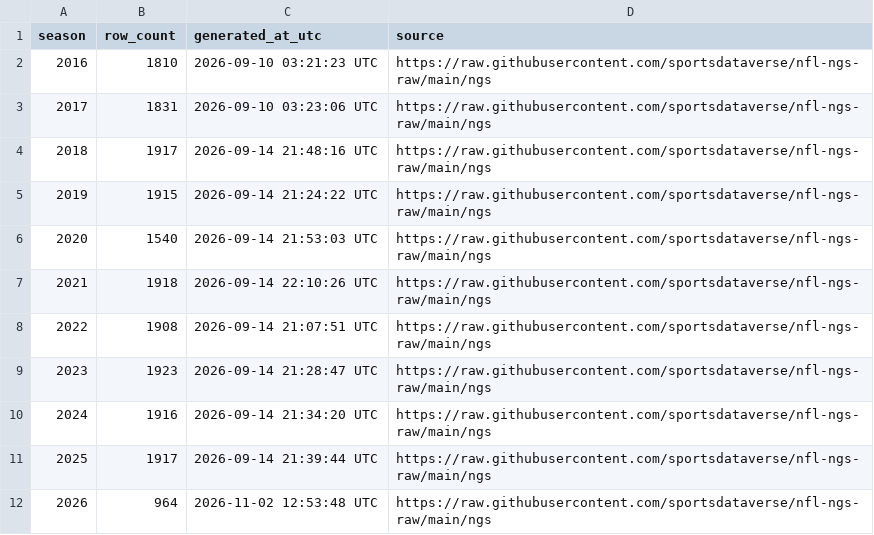
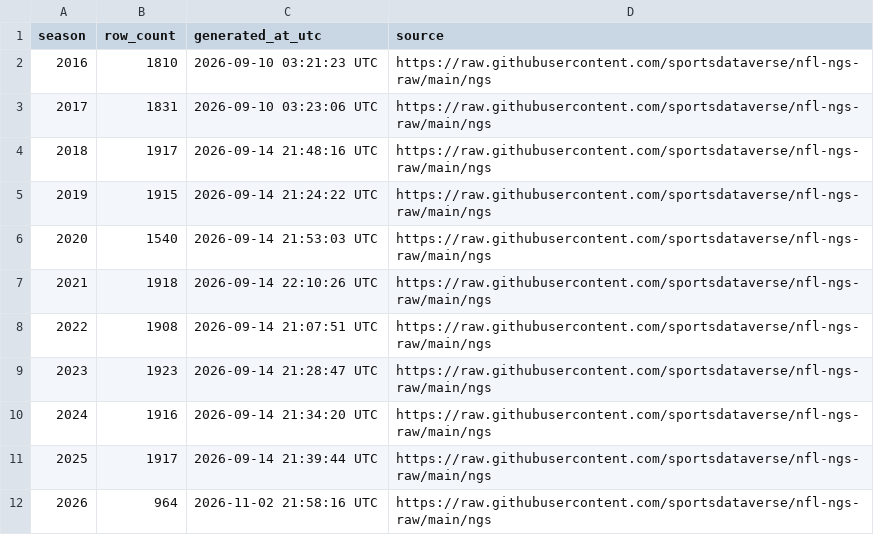
Before and after one commit to sportsdataverse/nfl-ngs-data, a CSV file: ngs/gamecenter_leaders/ngs_gamecenter_leaders_in_data_repo.csv, drawn as a sheet.

```diff
--- a/ngs/gamecenter_leaders/ngs_gamecenter_leaders_in_data_repo.csv
+++ b/ngs/gamecenter_leaders/ngs_gamecenter_leaders_in_data_repo.csv
@@ -11,2 +11,2 @@ season,row_count,generated_at_utc,source
 2025,1917,2026-09-14 21:39:44 UTC,https://raw.githubusercontent.com/sportsdataverse/nfl-ngs-raw/main/ngs
-2026,964,2026-11-02 12:53:48 UTC,https://raw.githubusercontent.com/sportsdataverse/nfl-ngs-raw/main/ngs
+2026,964,2026-11-02 21:58:16 UTC,https://raw.githubusercontent.com/sportsdataverse/nfl-ngs-raw/main/ngs
```
Also changed, not shown: ngs/gamecenter_pass_rushers/ngs_gamecenter_pass_rushers_in_data_repo.csv, ngs/gamecenter_passers/ngs_gamecenter_passers_in_data_repo.csv, 12 other files.
